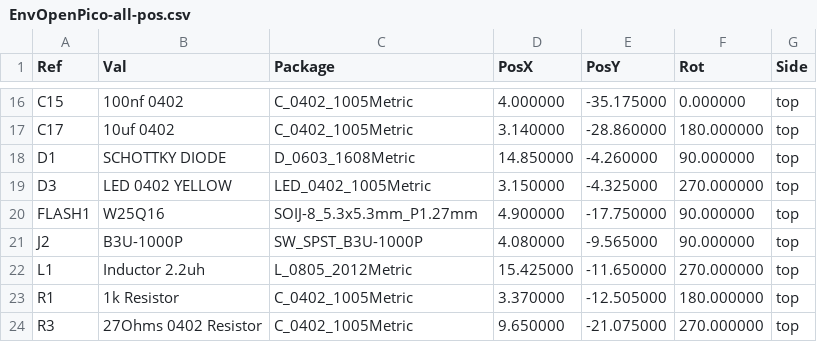
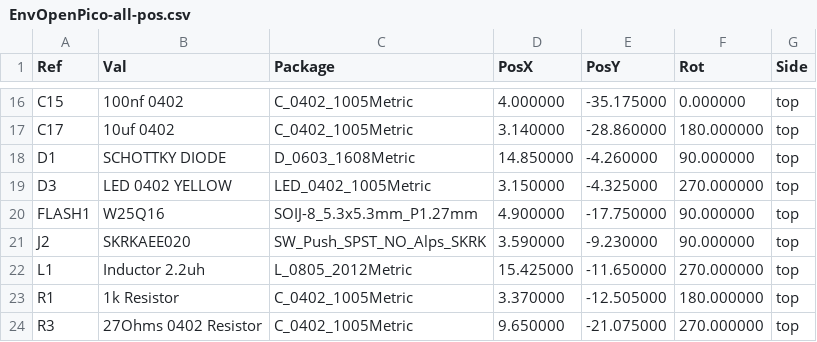
Before and after one commit to Envious-Data/EnvOpenPico, a CSV file: Gerbers/EnvOpenPico-all-pos.csv, drawn as a sheet; only a part is shown, gaps mark what is left out.

Commit message:
Changed button, generated JLCPCB compatible gerbers

```diff
--- a/Gerbers/EnvOpenPico-all-pos.csv
+++ b/Gerbers/EnvOpenPico-all-pos.csv
@@ -20,3 +20,3 @@ Ref,Val,Package,PosX,PosY,Rot,Side
 "FLASH1","W25Q16","SOIJ-8_5.3x5.3mm_P1.27mm",4.900000,-17.750000,90.000000,top
-"J2","B3U-1000P","SW_SPST_B3U-1000P",4.080000,-9.565000,90.000000,top
+"J2","SKRKAEE020","SW_Push_SPST_NO_Alps_SKRK",3.590000,-9.230000,90.000000,top
 "L1","Inductor 2.2uh","L_0805_2012Metric",15.425000,-11.650000,270.000000,top
```
Also changed, not shown: _output/EnvOpenPico_bom_jlc.csv, _output/EnvOpenPico_cpl_jlc.csv, 21 other files.
